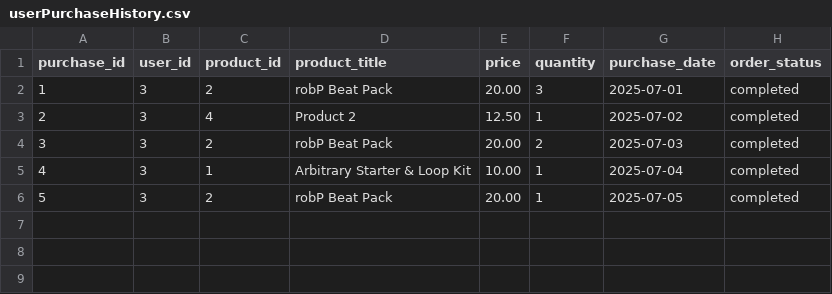
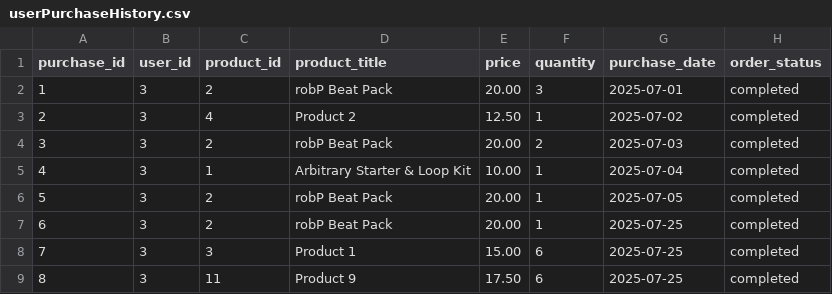
Before and after one commit to robP22/FractalSonics, a CSV file: userPurchaseHistory.csv, drawn as a sheet; the diff names each change by its address in the sheet, - before the commit and + after, or states it on an @@ line.

Commit message:
feat: Complete advanced e-commerce platform with authentication, payments, and analytics
🔐 User Authentication System:
- Secure user registration with email validation and duplicate prevention
- Session-based login with persistent authentication state
- User profile management and protected routes
- Complete logout with session cleanup

💳 Advanced Payment Processing:
- Stripe Payment Intents integration for real payment processing
- Secure checkout with comprehensive error handling
- Order confirmation and unique order ID generation
- Purchase history tracking per user account

📊 Dynamic Analytics & Trending:
- Real-time trending products algorithm analyzing purchase data
- Automatic trending status updates after every purchase
- Top 5 most purchased products calculation
- Purchase analytics and statistics API endpoints

🎨 Professional UI/UX Enhancements:
- Cart page styling with custom navbar and glitch effects
- Precise text positioning and responsive design optimization
- Enhanced visual feedback and loading states
- Professional typography and spacing improvements

🛠️ Technical Architecture:
- Enhanced React contexts for global state management
- Comprehensive API endpoints for authentication and analytics
- CSV-based data persistence for users and purchase history
- Modern component architecture with hooks and contexts

📱 Full-Stack Integration:
- Seamless frontend-backend communication
- Real-time data synchronization between purchase history and trending
- Secure session management and API authentication
- Production-ready error handling and validation

This commit represents the completion of a comprehensive e-commerce platform
with professional-grade features including user authentication, real payment
processing, dynamic analytics, and polished user interface design.

```diff
--- a/userPurchaseHistory.csv
+++ b/userPurchaseHistory.csv
+row 7: 6 | 3 | 2 | robP Beat Pack | 20.00 | 1 | 2025-07-25 | completed
+row 8: 7 | 3 | 3 | Product 1 | 15.00 | 6 | 2025-07-25 | completed
+row 9: 8 | 3 | 11 | Product 9 | 17.50 | 6 | 2025-07-25 | completed
```
Also changed, not shown: Products.csv, userAccounts.csv, 17 other files.
